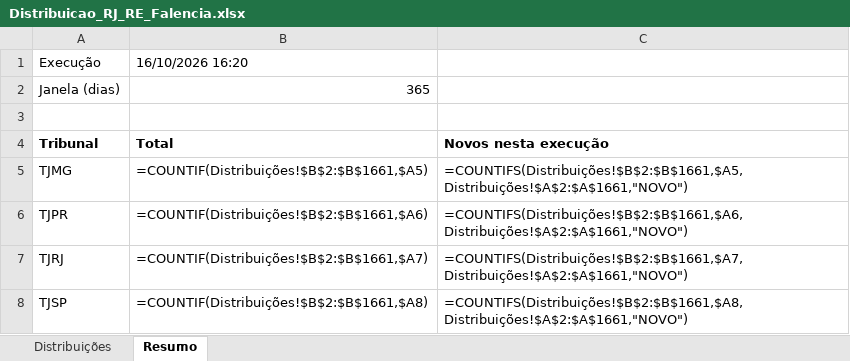
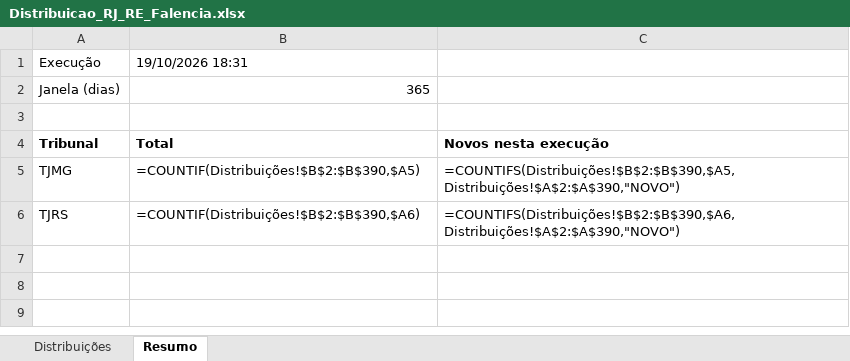
Before and after one commit to sidneygf/robo-datajud-cnj, an Excel workbook: saida/Distribuicao_RJ_RE_Falencia.xlsx, sheet Resumo, drawn as a sheet; values as stored, in another font and other column widths than the file's, no borders; formulas without a stored value are shown as written; the diff names each change by its address in the sheet, - before the commit and + after, or states it on an @@ line.

```diff
--- a/saida/Distribuicao_RJ_RE_Falencia.xlsx (sheet Resumo)
+++ b/saida/Distribuicao_RJ_RE_Falencia.xlsx (sheet Resumo)
-B1: 16/10/2026 16:20
+B1: 19/10/2026 18:31
-B5: =COUNTIF(Distribuições!$B$2:$B$1661,$A5)
+B5: =COUNTIF(Distribuições!$B$2:$B$390,$A5)
-C5: =COUNTIFS(Distribuições!$B$2:$B$1661,$A5,Distribuições!$A$2:$A$1661,"NOVO")
+C5: =COUNTIFS(Distribuições!$B$2:$B$390,$A5,Distribuições!$A$2:$A$390,"NOVO")
-A6: TJPR
+A6: TJRS
-B6: =COUNTIF(Distribuições!$B$2:$B$1661,$A6)
+B6: =COUNTIF(Distribuições!$B$2:$B$390,$A6)
-C6: =COUNTIFS(Distribuições!$B$2:$B$1661,$A6,Distribuições!$A$2:$A$1661,"NOVO")
+C6: =COUNTIFS(Distribuições!$B$2:$B$390,$A6,Distribuições!$A$2:$A$390,"NOVO")
-row 7: TJRJ | =COUNTIF(Distribuições!$B$2:$B$1661,$A7) | =COUNTIFS(Distribuições!$B$2:$B$1661,$A7,Distribuições!$A$2:$A$1661,"NOVO")
-row 8: TJSP | =COUNTIF(Distribuições!$B$2:$B$1661,$A8) | =COUNTIFS(Distribuições!$B$2:$B$1661,$A8,Distribuições!$A$2:$A$1661,"NOVO")
```
Also changed, not shown: sheet Distribuições, 1 other file.
